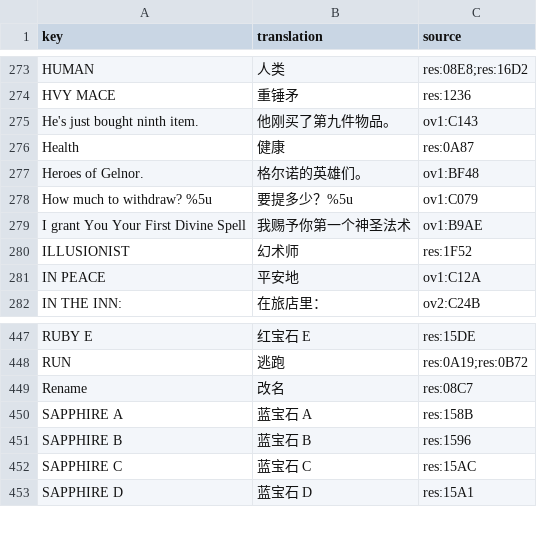
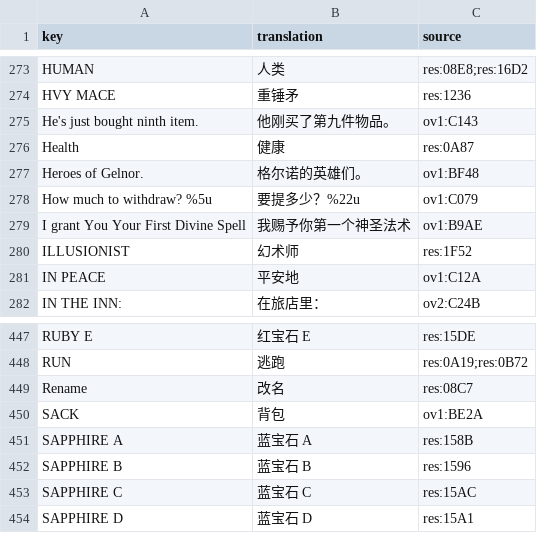
Before and after one commit to wicanr2/phantasie_cht, a TSV file: text/ui.zh-CN.tsv, drawn as a sheet; only a part is shown, gaps mark what is left out.

```diff
--- a/text/ui.zh-CN.tsv
+++ b/text/ui.zh-CN.tsv
@@ -277,3 +277,3 @@ Health	健康	res:0A87
 Heroes of Gelnor.	格尔诺的英雄们。	ov1:BF48
-How much to withdraw? %5u	要提多少？%5u	ov1:C079
+How much to withdraw? %5u	要提多少？%22u	ov1:C079
 I  grant  You Your  First  Divine  Spell	我赐予你第一个神圣法术	ov1:B9AE
@@ -449,2 +449,3 @@ RUN	逃跑	res:0A19;res:0B72
 Rename	改名	res:08C7
+SACK	背包	ov1:BE2A
 SAPPHIRE A	蓝宝石 A	res:158B
```
Also changed, not shown: text/ui.ja.tsv, text/ui.ko.tsv, 3 other files.
